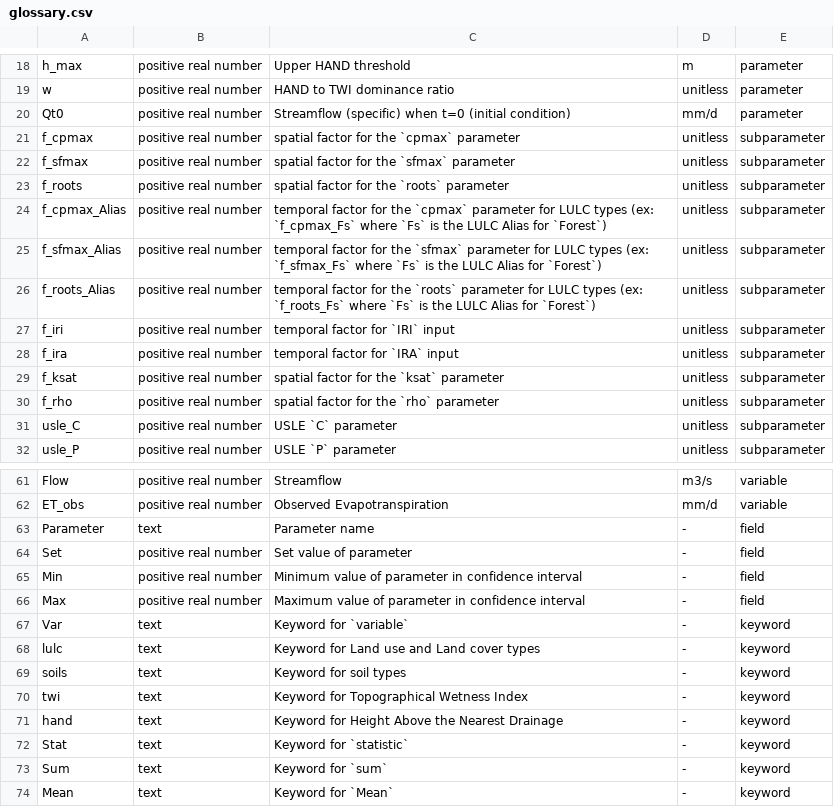
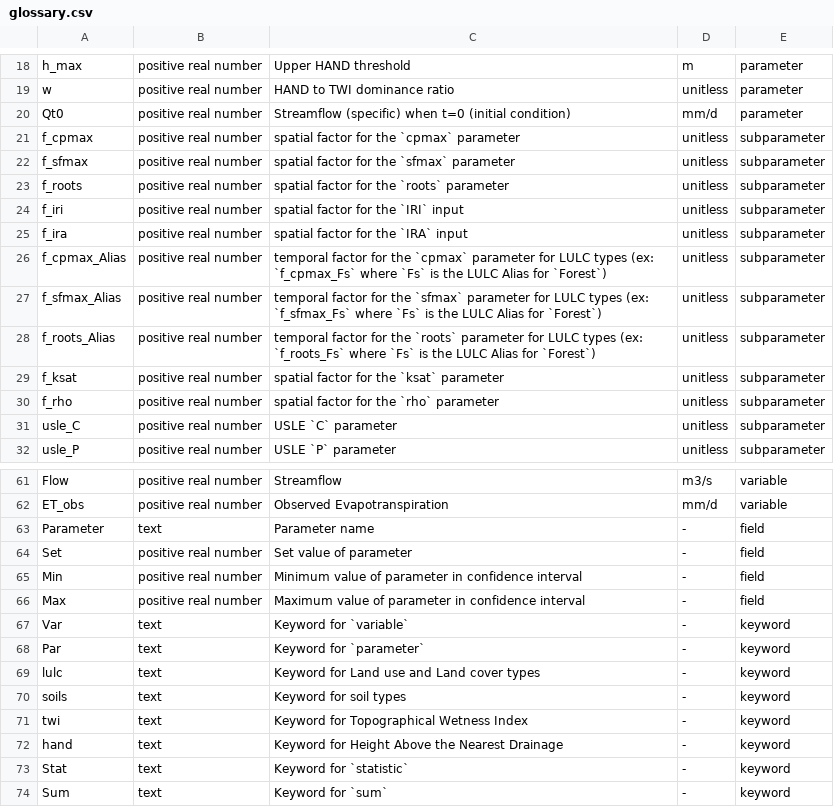
Before and after one commit to ipo-exe/planslab, a CSV file: docs/glossary.csv, drawn as a sheet; only a part is shown, gaps mark what is left out; the shorter side is filled out with more unchanged rows; removed rows and columns are numbered as before the commit, all else as after; the diff names each change by its address in the sheet, - before the commit and + after, or states it on an @@ line.

```diff
--- a/docs/glossary.csv
+++ b/docs/glossary.csv
+row 24: f_iri | positive real number | spatial factor for the `IRI` input | unitless | subparameter
+row 25: f_ira | positive real number | spatial factor for the `IRA` input | unitless | subparameter
-row 27: f_iri | positive real number | temporal factor for `IRI` input | unitless | subparameter
-row 28: f_ira | positive real number | temporal factor for `IRA` input | unitless | subparameter
+row 68: Par | text | Keyword for `parameter` | - | keyword
```
Also changed, not shown: docs/iofiles.csv, 3 other files.
